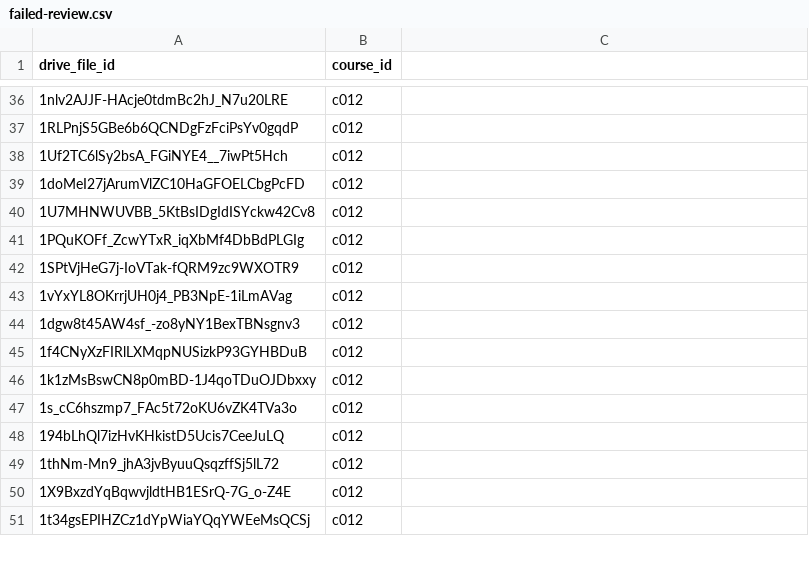
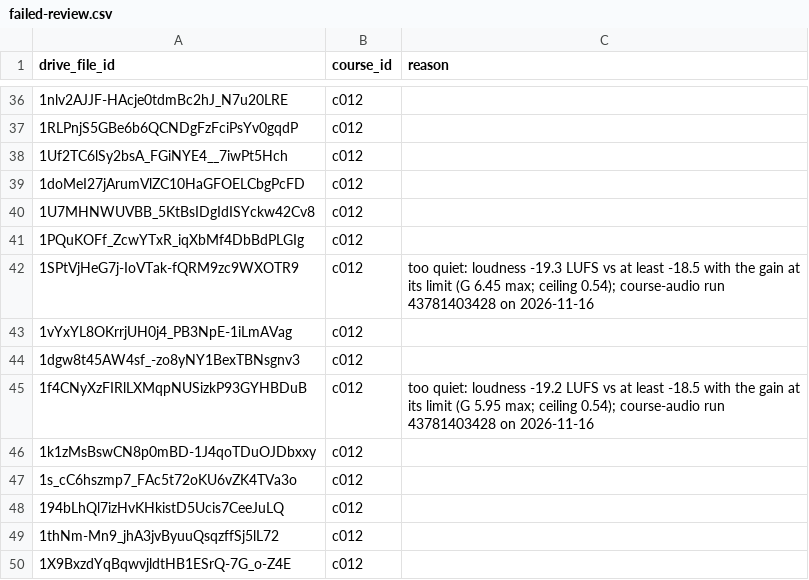
Before and after one commit to payojana-foundation/learn-app, a CSV file: data/queues/failed-review.csv, drawn as a sheet; only a part is shown, gaps mark what is left out; the shorter side is filled out with more unchanged rows; the diff covers the shown part only.

Commit message:
leftovers: c012 re-run (43781403428) still fails all 10 as too quiet, exact reason in failed-review.csv and issues (CONVERSION FAILED); run-e2e waits for the preview to stop (library-app 6b249bc); check-forbidden exact-file exclusions (library-app 043316d); reports/launch-readiness.md

```diff
--- a/data/queues/failed-review.csv
+++ b/data/queues/failed-review.csv
@@ -1 +1 @@
-drive_file_id,course_id
+drive_file_id,course_id,reason
@@ -42 +42 @@ drive_file_id,course_id
-1SPtVjHeG7j-IoVTak-fQRM9zc9WXOTR9,c012
+1SPtVjHeG7j-IoVTak-fQRM9zc9WXOTR9,c012,too quiet: loudness -19.3 LUFS vs at least -18.5 with the gain at its limit (G 6.45 max; ceiling 0.54); course-audio run 43781403428 on 2026-11-16
@@ -45 +45 @@ drive_file_id,course_id
-1f4CNyXzFIRlLXMqpNUSizkP93GYHBDuB,c012
+1f4CNyXzFIRlLXMqpNUSizkP93GYHBDuB,c012,too quiet: loudness -19.2 LUFS vs at least -18.5 with the gain at its limit (G 5.95 max; ceiling 0.54); course-audio run 43781403428 on 2026-11-16
```
Also changed, not shown: 8 edited cells elsewhere in this file, 8 other files.
